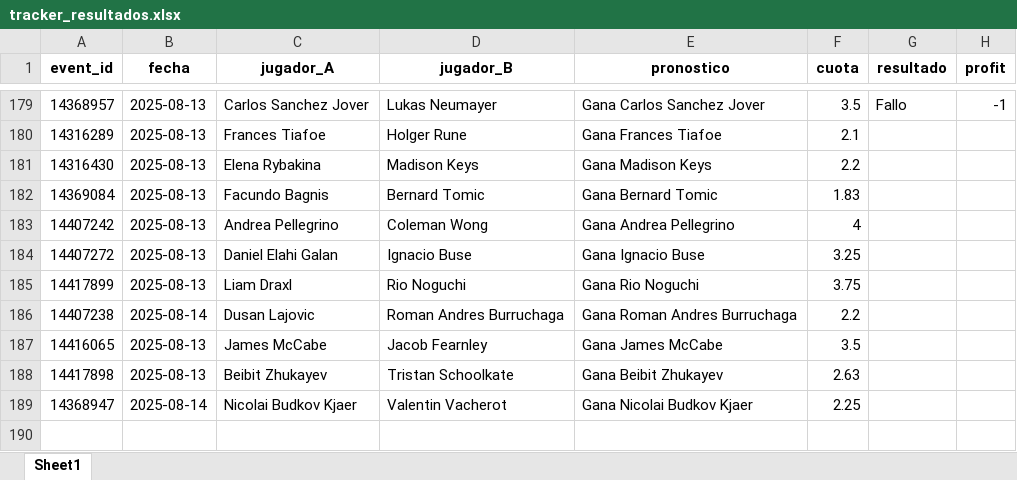
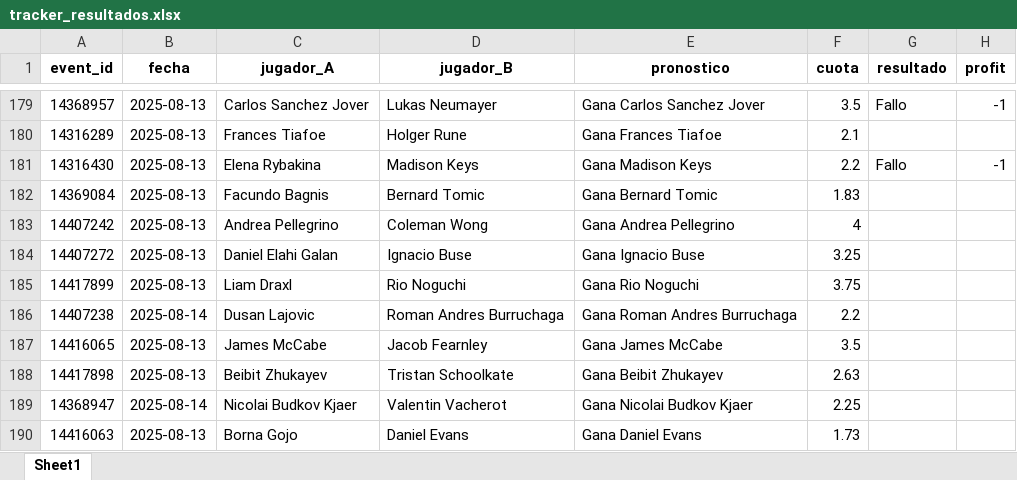
Before and after one commit to andreuroigv/tennis-tracker-app, an Excel workbook: tracker_resultados.xlsx, sheet Sheet1, drawn as a sheet; only a part is shown, gaps mark what is left out; values as stored, in another font and other column widths than the file's, no borders; the diff names each change by its address in the sheet, - before the commit and + after, or states it on an @@ line.

Commit message:
🔄 Actualización automática del tracker

```diff
--- a/tracker_resultados.xlsx (sheet Sheet1)
+++ b/tracker_resultados.xlsx (sheet Sheet1)
-G181 (resultado): (empty)
+G181 (resultado): Fallo
-H181 (profit): (empty)
+H181 (profit): -1
+row 190: 14416063 | 2025-08-13 | Borna Gojo | Daniel Evans | Gana Daniel Evans | 1.73
```
